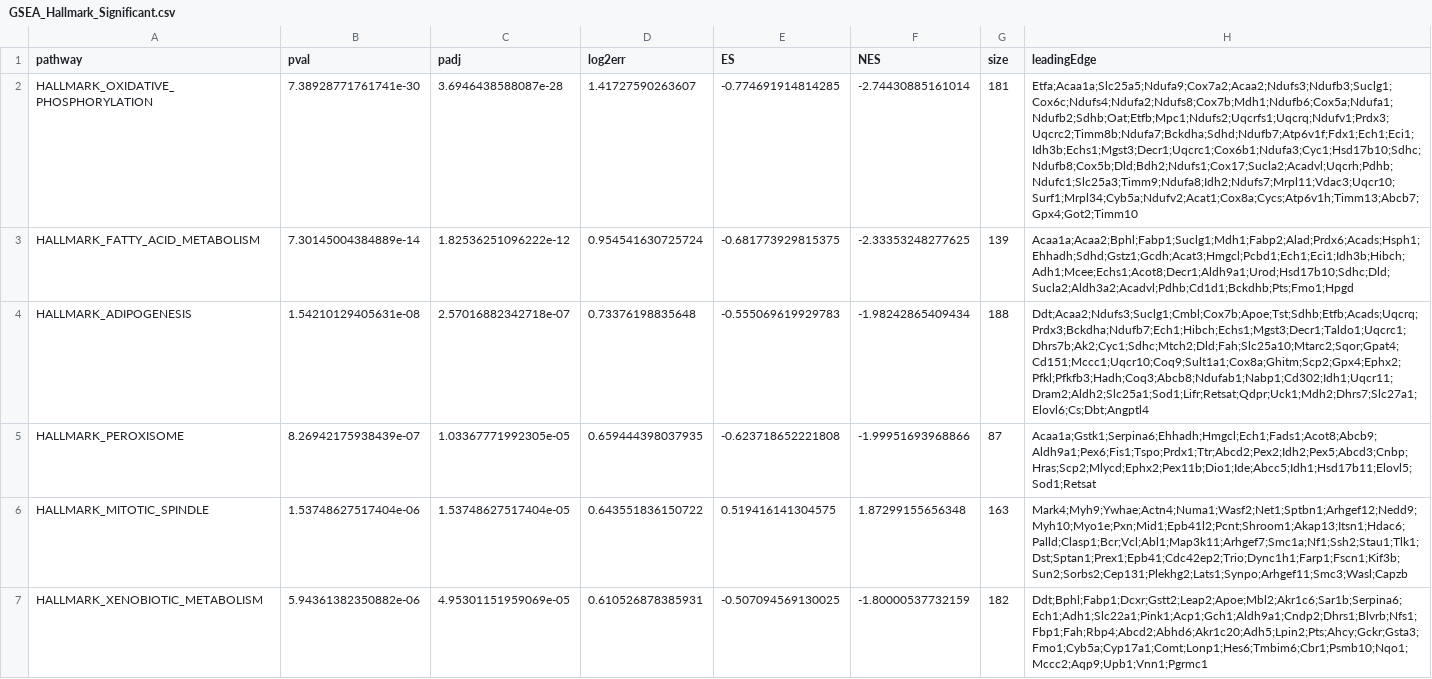
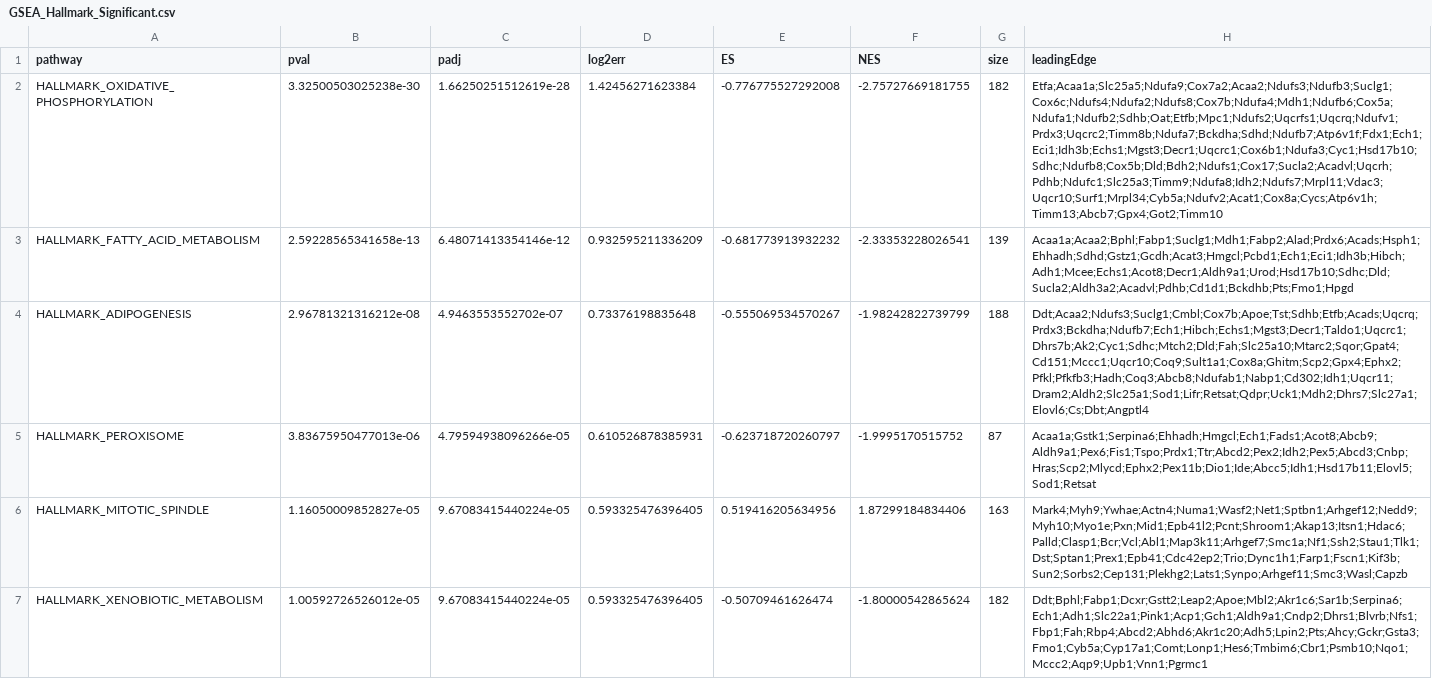
Before and after one commit to saipranav-bot/hepatic-insulin-resistance-transcriptomics, a CSV file: 4_Results/GSEA_Hallmark_Significant.csv, drawn as a sheet; only a part is shown; the diff covers the shown part only; the diff names each change by its address in the sheet, - before the commit and + after, or states it on an @@ line.

```diff
--- a/4_Results/GSEA_Hallmark_Significant.csv
+++ b/4_Results/GSEA_Hallmark_Significant.csv
-B2 (pval): 7.38928771761741e-30
+B2 (pval): 3.32500503025238e-30
-C2 (padj): 3.6946438588087e-28
+C2 (padj): 1.66250251512619e-28
-D2 (log2err): 1.41727590263607
+D2 (log2err): 1.42456271623384
-E2 (ES): -0.774691914814285
+E2 (ES): -0.776775527292008
-F2 (NES): -2.74430885161014
+F2 (NES): -2.75727669181755
-G2 (size): 181
+G2 (size): 182
-H2 (leadingEdge): Etfa;Acaa1a;Slc25a5;Ndufa9;Cox7a2;Acaa2;Ndufs3;Ndufb3;Suclg1;Cox6c;Ndufs4;Ndufa2;Ndufs8;Cox7b;Mdh1;Ndufb6;Cox5a;Ndufa1;Ndufb2;Sdhb;Oat;Etfb;Mpc1;Ndufs2;Uqcrfs1;Uqcrq;Ndufv1;Prdx3;Uqcrc2;Timm8b;Ndufa7;Bckdha;Sdhd;Ndufb7;Atp6v1f;Fdx1;Ech1;Eci1;Idh3b;Echs1;Mgst3;Decr1;Uqcrc1;Cox6b1;Ndufa3;Cyc1;Hsd17b10;Sdhc;Ndufb8;Cox5b;Dld;Bdh2;Ndufs1;Cox17;Sucla2;Acadvl;Uqcrh;Pdhb;Ndufc1;Slc25a3;Timm9;Ndufa8;Idh2;Ndufs7;Mrpl11;Vdac3;Uqcr10;Surf1;Mrpl34;Cyb5a;Ndufv2;Acat1;Cox8a;Cycs;Atp6v1h;Timm13;Abcb7;Gpx4;Got2;Timm10
+H2 (leadingEdge): Etfa;Acaa1a;Slc25a5;Ndufa9;Cox7a2;Acaa2;Ndufs3;Ndufb3;Suclg1;Cox6c;Ndufs4;Ndufa2;Ndufs8;Cox7b;Ndufa4;Mdh1;Ndufb6;Cox5a;Ndufa1;Ndufb2;Sdhb;Oat;Etfb;Mpc1;Ndufs2;Uqcrfs1;Uqcrq;Ndufv1;Prdx3;Uqcrc2;Timm8b;Ndufa7;Bckdha;Sdhd;Ndufb7;Atp6v1f;Fdx1;Ech1;Eci1;Idh3b;Echs1;Mgst3;Decr1;Uqcrc1;Cox6b1;Ndufa3;Cyc1;Hsd17b10;Sdhc;Ndufb8;Cox5b;Dld;Bdh2;Ndufs1;Cox17;Sucla2;Acadvl;Uqcrh;Pdhb;Ndufc1;Slc25a3;Timm9;Ndufa8;Idh2;Ndufs7;Mrpl11;Vdac3;Uqcr10;Surf1;Mrpl34;Cyb5a;Ndufv2;Acat1;Cox8a;Cycs;Atp6v1h;Timm13;Abcb7;Gpx4;Got2;Timm10
-B3 (pval): 7.30145004384889e-14
+B3 (pval): 2.59228565341658e-13
-C3 (padj): 1.82536251096222e-12
+C3 (padj): 6.48071413354146e-12
-D3 (log2err): 0.954541630725724
+D3 (log2err): 0.932595211336209
-E3 (ES): -0.681773929815375
+E3 (ES): -0.681773913932232
-F3 (NES): -2.33353248277625
+F3 (NES): -2.33353228026541
-B4 (pval): 1.54210129405631e-08
+B4 (pval): 2.96781321316212e-08
-C4 (padj): 2.57016882342718e-07
+C4 (padj): 4.9463553552702e-07
-E4 (ES): -0.555069619929783
+E4 (ES): -0.555069534570267
-F4 (NES): -1.98242865409434
+F4 (NES): -1.98242822739799
-B5 (pval): 8.26942175938439e-07
+B5 (pval): 3.83675950477013e-06
-C5 (padj): 1.03367771992305e-05
+C5 (padj): 4.79594938096266e-05
-D5 (log2err): 0.659444398037935
+D5 (log2err): 0.610526878385931
-E5 (ES): -0.623718652221808
+E5 (ES): -0.623718720260797
-F5 (NES): -1.99951693968866
+F5 (NES): -1.9995170515752
-B6 (pval): 1.53748627517404e-06
+B6 (pval): 1.16050009852827e-05
-C6 (padj): 1.53748627517404e-05
+C6 (padj): 9.67083415440224e-05
-D6 (log2err): 0.643551836150722
+D6 (log2err): 0.593325476396405
-E6 (ES): 0.519416141304575
+E6 (ES): 0.519416205634956
-F6 (NES): 1.87299155656348
+F6 (NES): 1.87299184834406
-B7 (pval): 5.94361382350882e-06
+B7 (pval): 1.00592726526012e-05
-C7 (padj): 4.95301151959069e-05
+C7 (padj): 9.67083415440224e-05
-D7 (log2err): 0.610526878385931
+D7 (log2err): 0.593325476396405
-E7 (ES): -0.507094569130025
+E7 (ES): -0.50709461626474
-F7 (NES): -1.80000537732159
+F7 (NES): -1.80000542865624
```
Also changed, not shown: 1 added row, 6 removed rows and 25 edited cells elsewhere in this file, 4_Results/GSEA_KEGG_Significant.csv, 4_Results/GSEA_Key_Pathways.csv, 43 other files.
